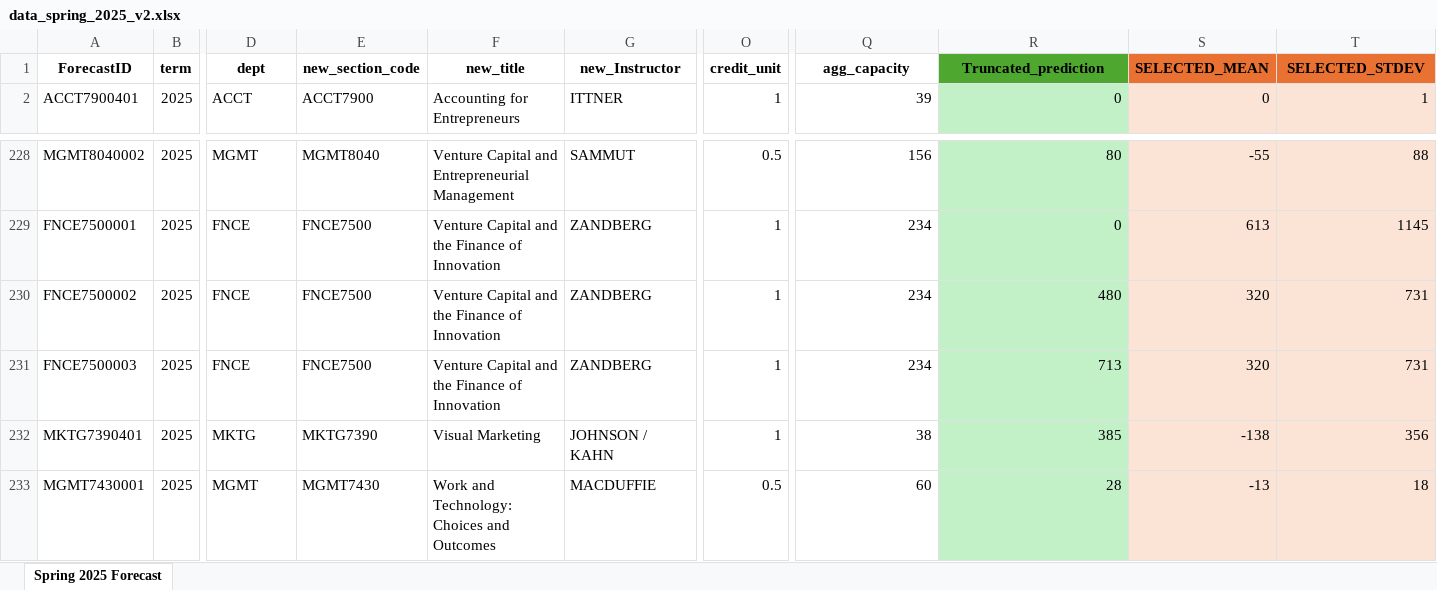
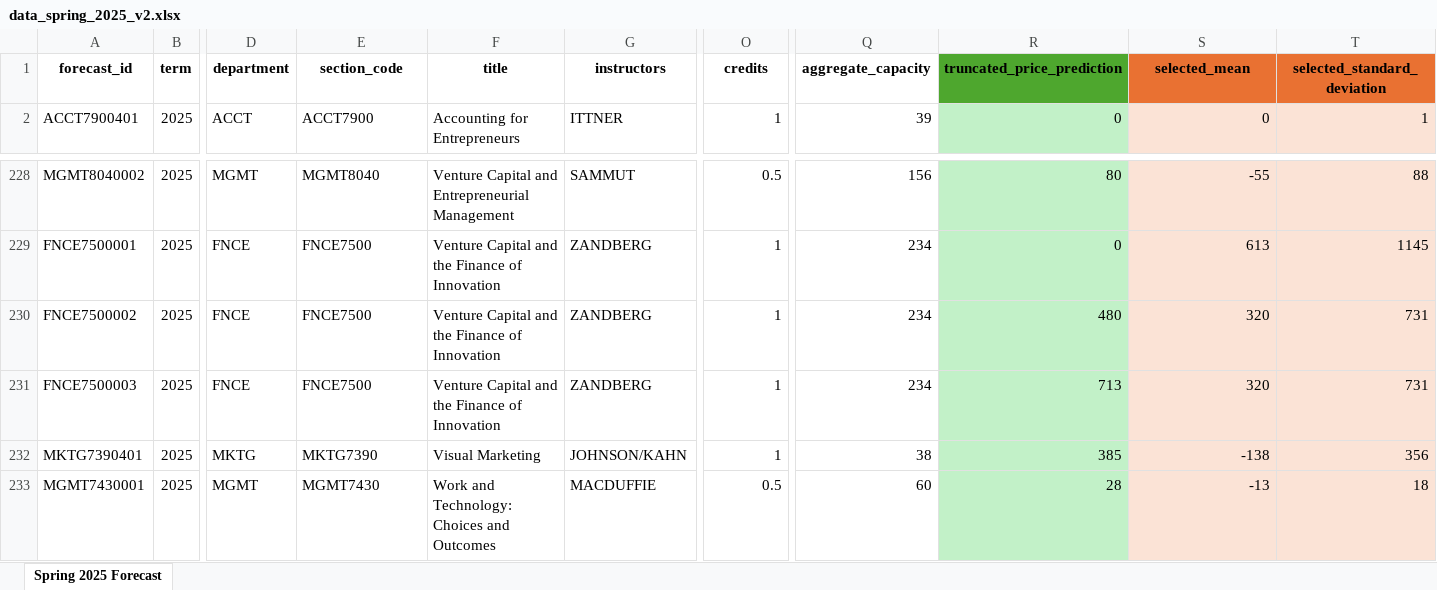
Before and after one commit to derekjgibbs/CourseCast, an Excel workbook: data_spring_2025_v2.xlsx, sheet Spring 2025 Forecast, drawn as a sheet; only a part is shown, gaps mark what is left out; values as stored, in another font and other column widths than the file's, no borders; the diff names each change by its address in the sheet, - before the commit and + after, or states it on an @@ line.

```diff
--- a/data_spring_2025_v2.xlsx (sheet Spring 2025 Forecast)
+++ b/data_spring_2025_v2.xlsx (sheet Spring 2025 Forecast)
-A1: ForecastID
+A1: forecast_id
-D1: dept
+D1: department
-E1: new_section_code
+E1: section_code
-F1: new_title
+F1: title
-G1: new_Instructor
+G1: instructors
-O1: credit_unit
+O1: credits
-Q1: agg_capacity
+Q1: aggregate_capacity
-R1: Truncated_prediction
+R1: truncated_price_prediction
-S1: SELECTED_MEAN
+S1: selected_mean
-T1: SELECTED_STDEV
+T1: selected_standard_deviation
-G232: JOHNSON / KAHN
+G232: JOHNSON/KAHN
```
Also changed, not shown: 6 other files.
